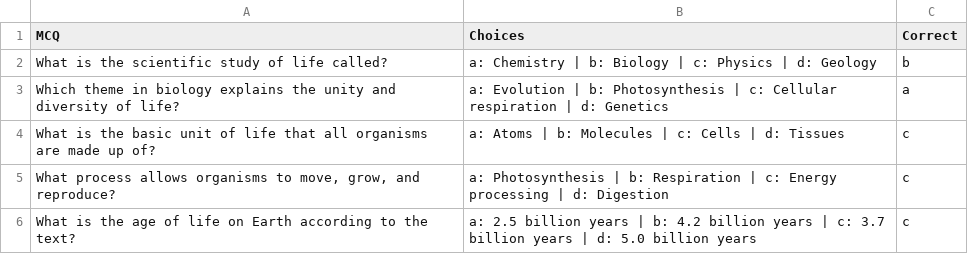
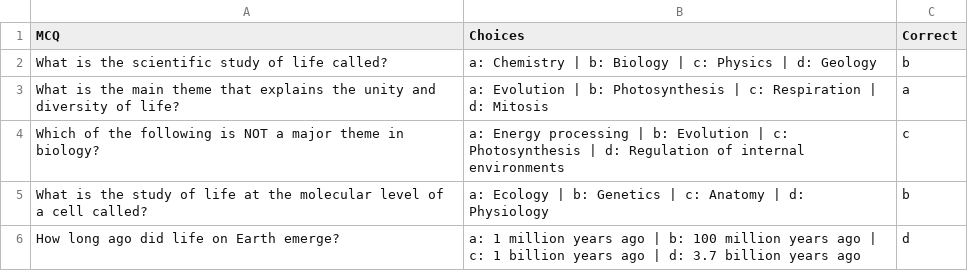
Before and after one commit to Arkintea/mcq_generator, a CSV file: experiment/biology.csv, drawn as a sheet.

```diff
--- a/experiment/biology.csv
+++ b/experiment/biology.csv
@@ -2,5 +2,5 @@ MCQ,Choices,Correct
 What is the scientific study of life called?,a: Chemistry | b: Biology | c: Physics | d: Geology,b
-Which theme in biology explains the unity and diversity of life?,a: Evolution | b: Photosynthesis | c: Cellular respiration | d: Genetics,a
-What is the basic unit of life that all organisms are made up of?,a: Atoms | b: Molecules | c: Cells | d: Tissues,c
-"What process allows organisms to move, grow, and reproduce?",a: Photosynthesis | b: Respiration | c: Energy processing | d: Digestion,c
-What is the age of life on Earth according to the text?,a: 2.5 billion years | b: 4.2 billion years | c: 3.7 billion years | d: 5.0 billion years,c
+What is the main theme that explains the unity and diversity of life?,a: Evolution | b: Photosynthesis | c: Respiration | d: Mitosis,a
+Which of the following is NOT a major theme in biology?,a: Energy processing | b: Evolution | c: Photosynthesis | d: Regulation of internal environments,c
+What is the study of life at the molecular level of a cell called?,a: Ecology | b: Genetics | c: Anatomy | d: Physiology,b
+How long ago did life on Earth emerge?,a: 1 million years ago | b: 100 million years ago | c: 1 billion years ago | d: 3.7 billion years ago,d
```
Also changed, not shown: 6 other files.
